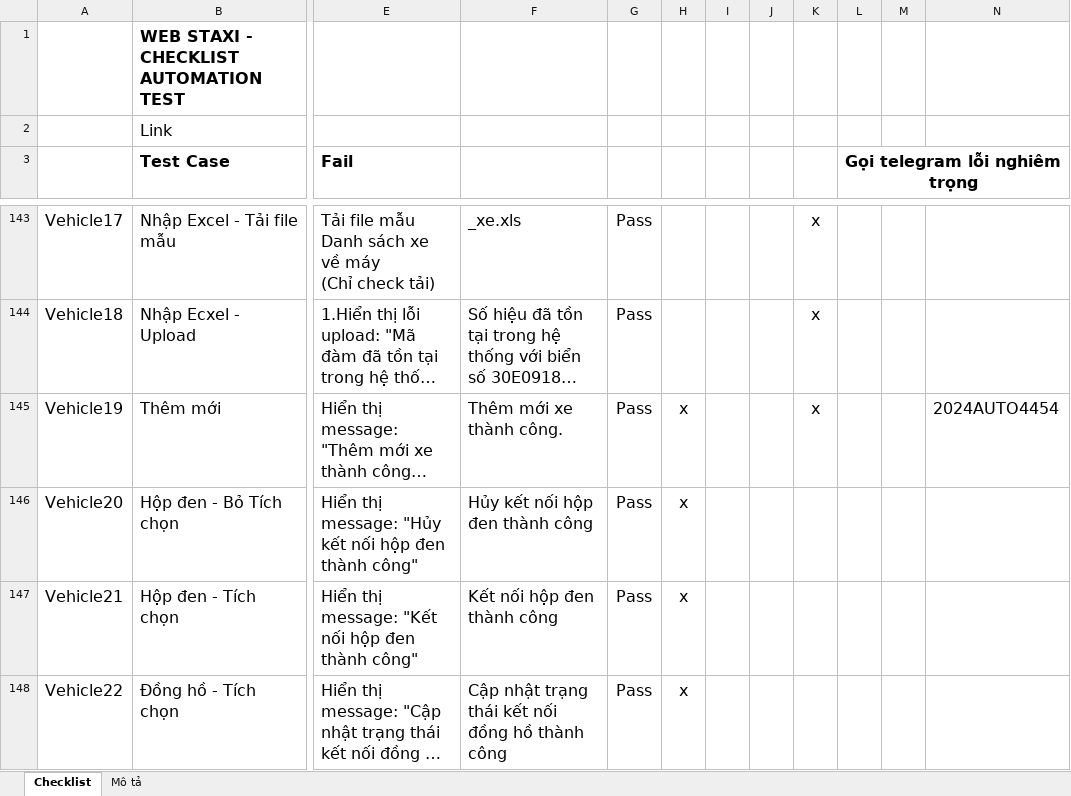
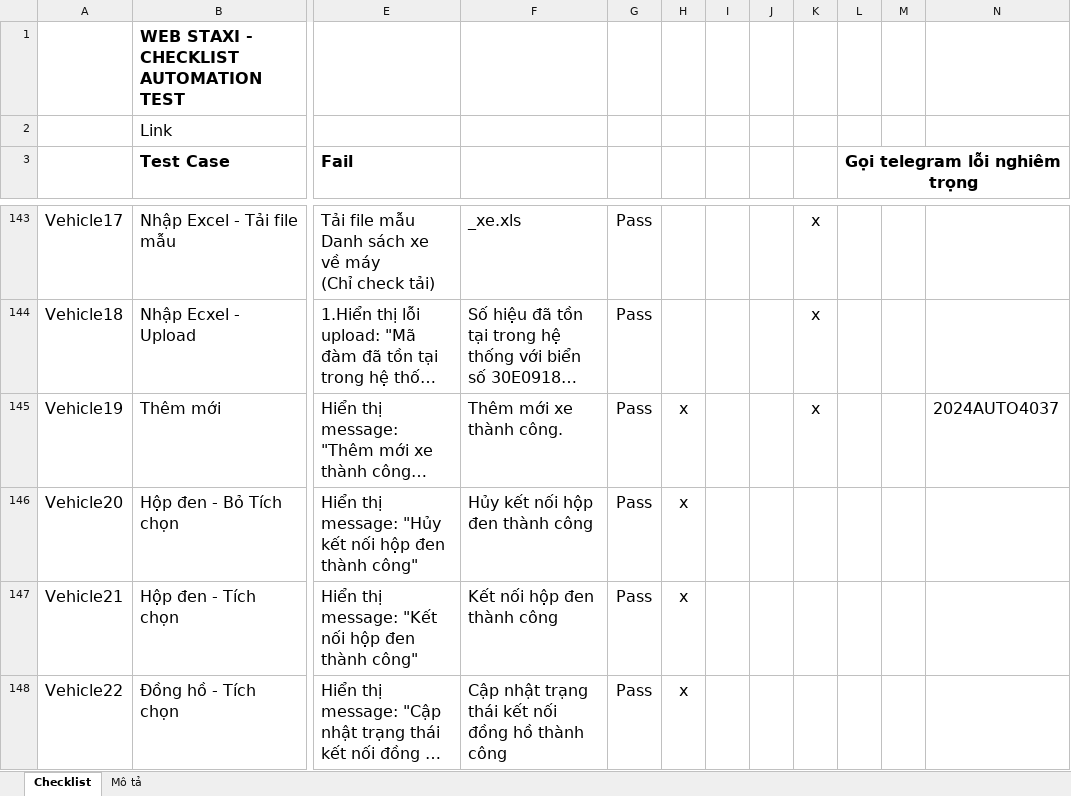
Before and after one commit to truongvck3313/staxi, an Excel workbook: TAXI_ChecklistForAutoTestSTAXI.xlsx, sheet Checklist, drawn as a sheet; only a part is shown, gaps mark what is left out; long unchanged cells end in …; values as stored, in another font and other column widths than the file's, no borders; charts and pictures and conditional formats not drawn; the diff covers the shown part only; the diff names each change by its address in the sheet, - before the commit and + after, or states it on an @@ line.

```diff
--- a/TAXI_ChecklistForAutoTestSTAXI.xlsx (sheet Checklist)
+++ b/TAXI_ChecklistForAutoTestSTAXI.xlsx (sheet Checklist)
-N145: 2024AUTO4454
+N145: 2024AUTO4037
```
Also changed, not shown: 1 added row, 1 removed row and 26 edited cells elsewhere in this sheet, charts or pictures, 4 other files.
